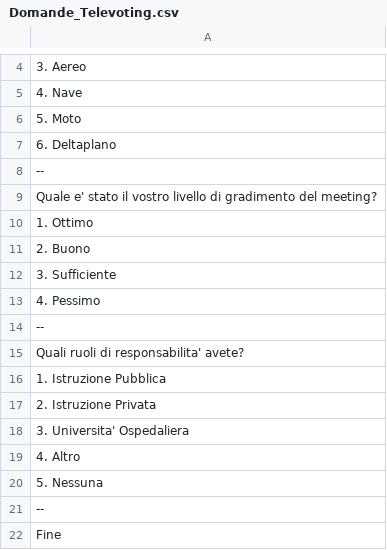
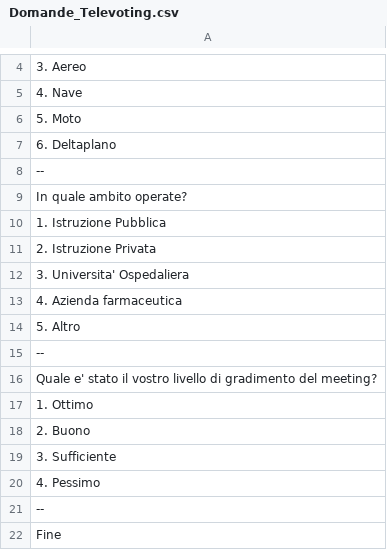
Before and after one commit to breakingmaddev/Televoting, a CSV file: Assets/CSVParsing/Domande_Televoting.csv, drawn as a sheet; only a part is shown, gaps mark what is left out; removed rows and columns are numbered as before the commit, all else as after; the diff names each change by its address in the sheet, - before the commit and + after, or states it on an @@ line.

Commit message:
Modificato file delle domande

```diff
--- a/Assets/CSVParsing/Domande_Televoting.csv
+++ b/Assets/CSVParsing/Domande_Televoting.csv
+row 9: In quale ambito operate?
-row 16: 1. Istruzione Pubblica
+row 10: 1. Istruzione Pubblica
-row 17: 2. Istruzione Privata
+row 11: 2. Istruzione Privata
-row 18: 3. Universita' Ospedaliera
+row 12: 3. Universita' Ospedaliera
+row 13: 4. Azienda farmaceutica
+row 14: 5. Altro
-row 14: --
+row 15: --
-row 15: Quali ruoli di responsabilita' avete?
-row 19: 4. Altro
-row 20: 5. Nessuna
```
